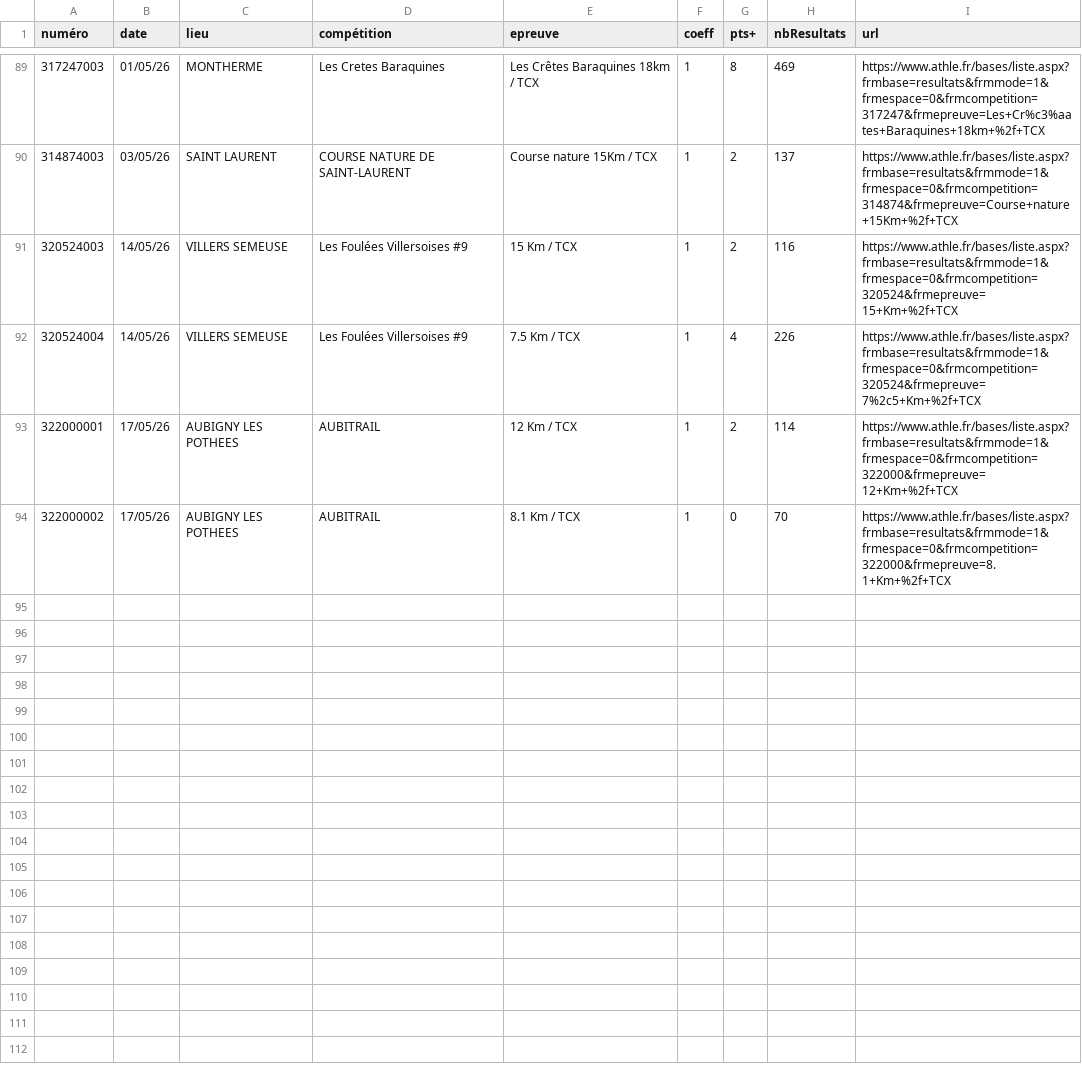
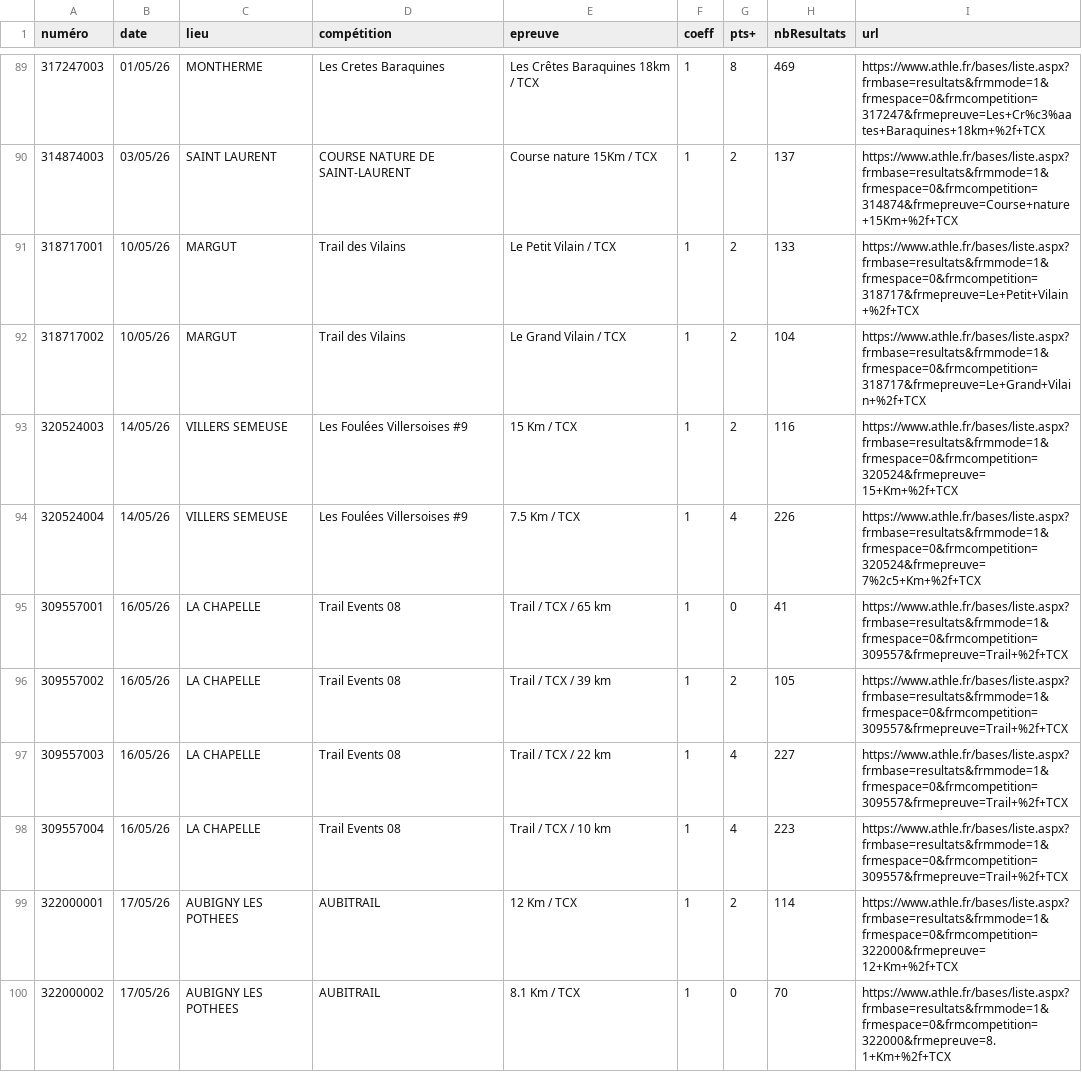
Before and after one commit to bdeblock/classementCoureurs08, a CSV file: liste_courses.csv, drawn as a sheet; only a part is shown, gaps mark what is left out.

```diff
--- a/liste_courses.csv
+++ b/liste_courses.csv
@@ -90,4 +90,10 @@ numéro,date,lieu,compétition,epreuve,coeff,pts+,nbResultats,url
 314874003,"03/05/26","SAINT LAURENT","COURSE NATURE DE SAINT-LAURENT","Course nature 15Km / TCX",1,2,137,"https://www.athle.fr/bases/liste.aspx?frmbase=resultats&frmmode=1&frmespace=0&frmcompetition=314874&frmepreuve=Course+nature+15Km+%2f+TCX"
+318717001,"10/05/26","MARGUT","Trail des Vilains","Le Petit Vilain / TCX",1,2,133,"https://www.athle.fr/bases/liste.aspx?frmbase=resultats&frmmode=1&frmespace=0&frmcompetition=318717&frmepreuve=Le+Petit+Vilain+%2f+TCX"
+318717002,"10/05/26","MARGUT","Trail des Vilains","Le Grand Vilain / TCX",1,2,104,"https://www.athle.fr/bases/liste.aspx?frmbase=resultats&frmmode=1&frmespace=0&frmcompetition=318717&frmepreuve=Le+Grand+Vilain+%2f+TCX"
 320524003,"14/05/26","VILLERS SEMEUSE","Les Foulées Villersoises #9","15 Km / TCX",1,2,116,"https://www.athle.fr/bases/liste.aspx?frmbase=resultats&frmmode=1&frmespace=0&frmcompetition=320524&frmepreuve=15+Km+%2f+TCX"
 320524004,"14/05/26","VILLERS SEMEUSE","Les Foulées Villersoises #9","7.5 Km / TCX",1,4,226,"https://www.athle.fr/bases/liste.aspx?frmbase=resultats&frmmode=1&frmespace=0&frmcompetition=320524&frmepreuve=7%2c5+Km+%2f+TCX"
+309557001,"16/05/26","LA CHAPELLE","Trail Events 08","Trail / TCX / 65 km",1,0,41,"https://www.athle.fr/bases/liste.aspx?frmbase=resultats&frmmode=1&frmespace=0&frmcompetition=309557&frmepreuve=Trail+%2f+TCX"
+309557002,"16/05/26","LA CHAPELLE","Trail Events 08","Trail / TCX / 39 km",1,2,105,"https://www.athle.fr/bases/liste.aspx?frmbase=resultats&frmmode=1&frmespace=0&frmcompetition=309557&frmepreuve=Trail+%2f+TCX"
+309557003,"16/05/26","LA CHAPELLE","Trail Events 08","Trail / TCX / 22 km",1,4,227,"https://www.athle.fr/bases/liste.aspx?frmbase=resultats&frmmode=1&frmespace=0&frmcompetition=309557&frmepreuve=Trail+%2f+TCX"
+309557004,"16/05/26","LA CHAPELLE","Trail Events 08","Trail / TCX / 10 km",1,4,223,"https://www.athle.fr/bases/liste.aspx?frmbase=resultats&frmmode=1&frmespace=0&frmcompetition=309557&frmepreuve=Trail+%2f+TCX"
 322000001,"17/05/26","AUBIGNY LES POTHEES ","AUBITRAIL","12 Km / TCX",1,2,114,"https://www.athle.fr/bases/liste.aspx?frmbase=resultats&frmmode=1&frmespace=0&frmcompetition=322000&frmepreuve=12+Km+%2f+TCX"
```
Also changed, not shown: challenge_clst.csv, 1 other file.
